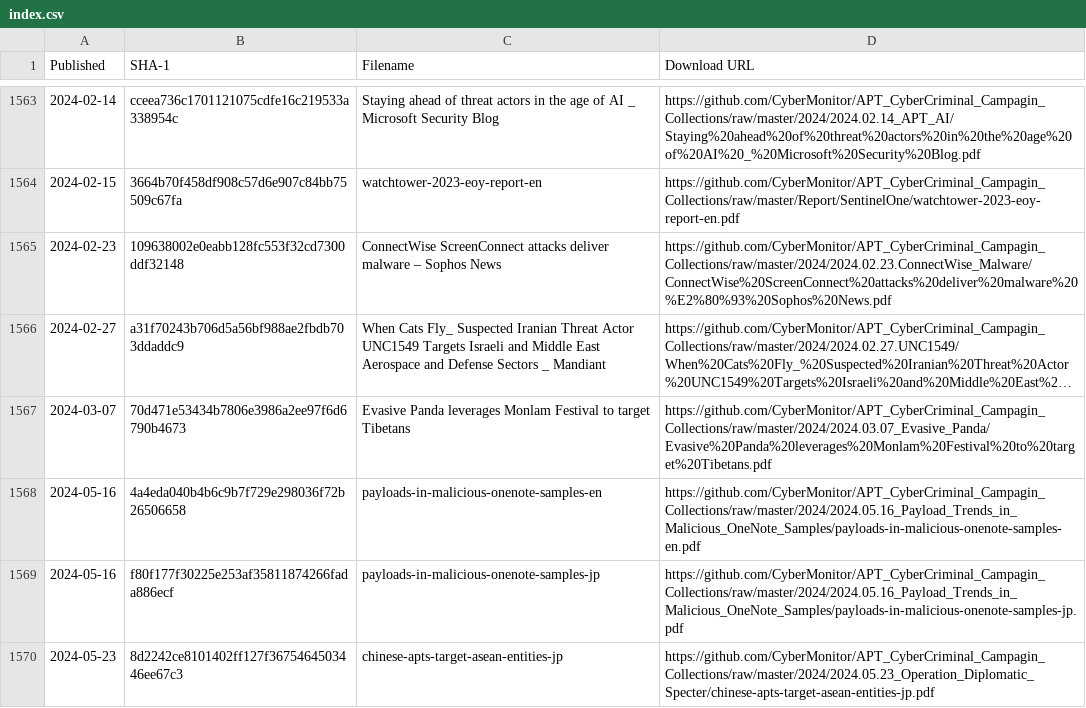
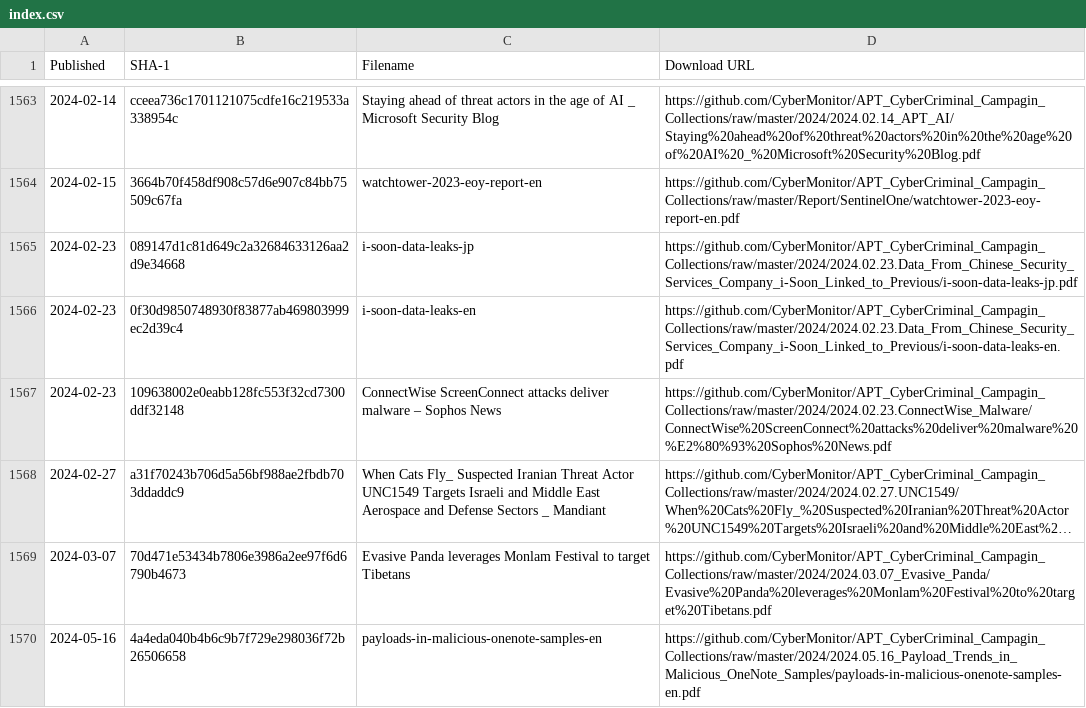
Before and after one commit to CyberMonitor/APT_CyberCriminal_Campagin_Collections, a CSV file: index.csv, drawn as a sheet; only a part is shown, gaps mark what is left out; the shorter side is filled out with more unchanged rows; long unchanged cells end in ….

```diff
--- a/index.csv
+++ b/index.csv
@@ -1564,2 +1564,4 @@ Published,SHA-1,Filename,Download URL
 2024-02-15,3664b70f458df908c57d6e907c84bb75509c67fa,watchtower-2023-eoy-report-en,https://github.com/CyberMonitor/APT_CyberCriminal_Campagin_Collections/raw/master/Report/SentinelOne/watchtower-2023-eoy-report-en.pdf
+2024-02-23,089147d1c81d649c2a32684633126aa2d9e34668,i-soon-data-leaks-jp,https://github.com/CyberMonitor/APT_CyberCriminal_Campagin_Collections/raw/master/2024/2024.02.23.Data_From_Chinese_Security_Services_Company_i-Soon_Linked_to_Previous/i-soon-data-leaks-jp.pdf
+2024-02-23,0f30d9850748930f83877ab469803999ec2d39c4,i-soon-data-leaks-en,https://github.com/CyberMonitor/APT_CyberCriminal_Campagin_Collections/raw/master/2024/2024.02.23.Data_From_Chinese_Security_Services_Company_i-Soon_Linked_to_Previous/i-soon-data-leaks-en.pdf
 2024-02-23,109638002e0eabb128fc553f32cd7300ddf32148,ConnectWise ScreenConnect attacks deliver malware – Sophos News,https://github.com/CyberMonitor/APT_CyberCriminal_Campagin_Collections/raw/master/2024/2024.02.23.ConnectWise_Malware/ConnectWise%20ScreenConnect%20attacks%20deliver%20malware%20%E2%80%93%20Sophos%20News.pdf
```
